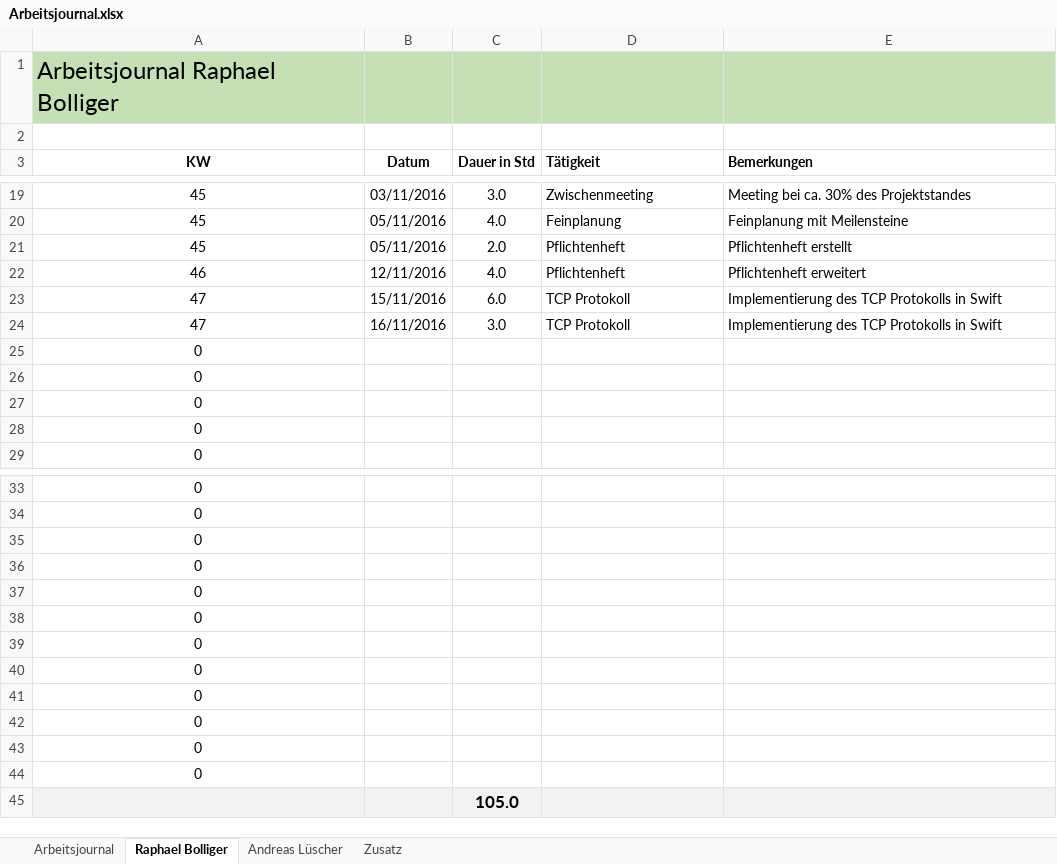
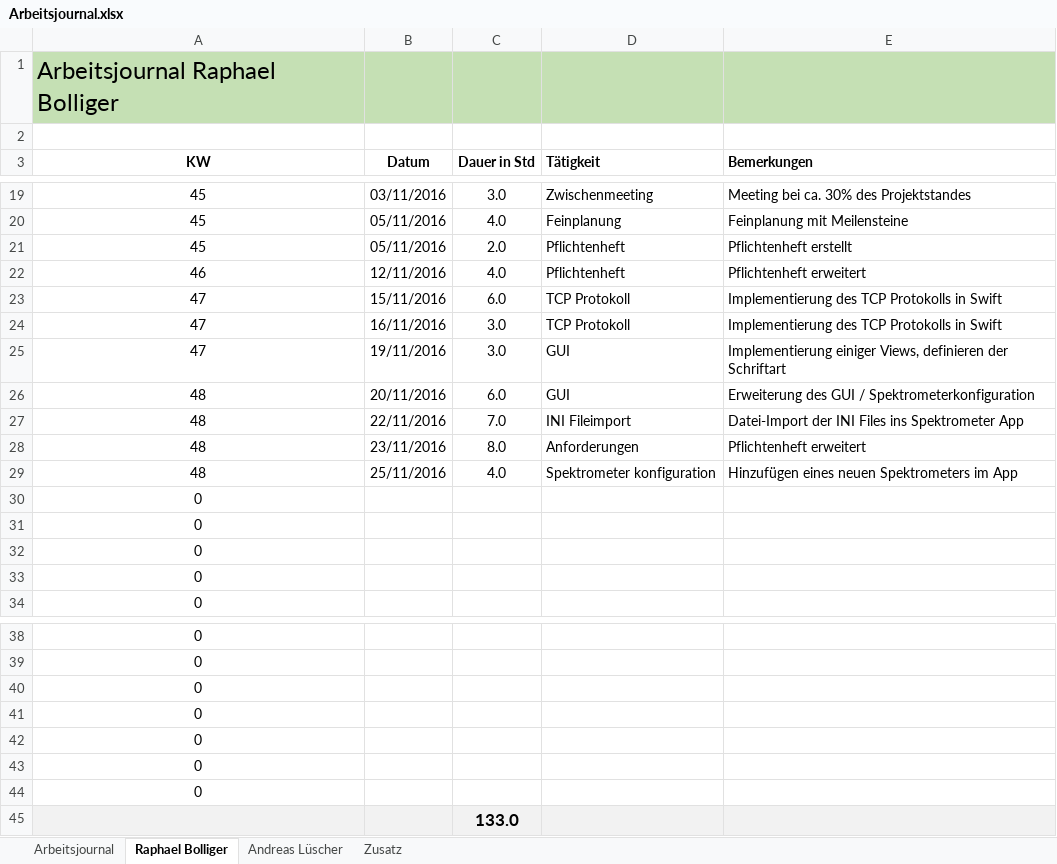
Before and after one commit to ahueni/ASD_iPad_App, an Excel workbook: doc/journal/Arbeitsjournal.xlsx, sheet Raphael Bolliger, drawn as a sheet; only a part is shown, gaps mark what is left out; values as stored, in another font and other column widths than the file's, no borders; removed rows and columns are numbered as before the commit, all else as after; the diff names each change by its address in the sheet, - before the commit and + after, or states it on an @@ line.

```diff
--- a/doc/journal/Arbeitsjournal.xlsx (sheet Raphael Bolliger)
+++ b/doc/journal/Arbeitsjournal.xlsx (sheet Raphael Bolliger)
+row 25: 47 | 19/11/2016 | 3.0 | GUI | Implementierung einiger Views, definieren der Schriftart
+row 26: 48 | 20/11/2016 | 6.0 | GUI | Erweiterung des GUI / Spektrometerkonfiguration
+row 27: 48 | 22/11/2016 | 7.0 | INI Fileimport | Datei-Import der INI Files ins Spektrometer App
+row 28: 48 | 23/11/2016 | 8.0 | Anforderungen | Pflichtenheft erweitert
+row 29: 48 | 25/11/2016 | 4.0 | Spektrometer konfiguration | Hinzufügen eines neuen Spektrometers im App
-row 40: 0
-row 41: 0
-row 42: 0
-row 43: 0
-row 44: 0
-C45 (Dauer in Std): 105.0
+C45 (Dauer in Std): 133.0
```
Also changed, not shown: sheet Zusatz, sheet Arbeitsjournal, formulas that keep their value, charts or pictures.
